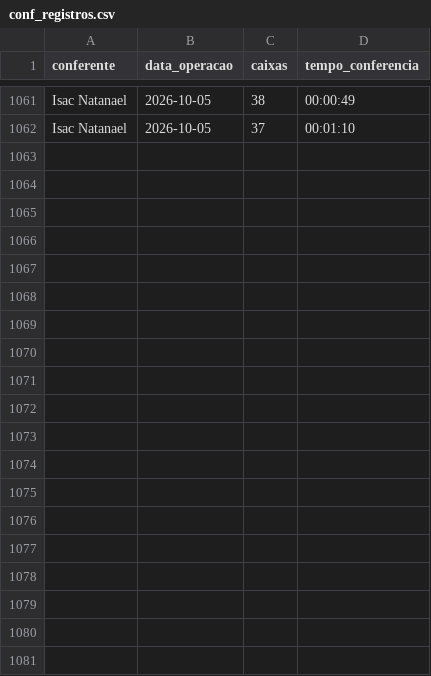
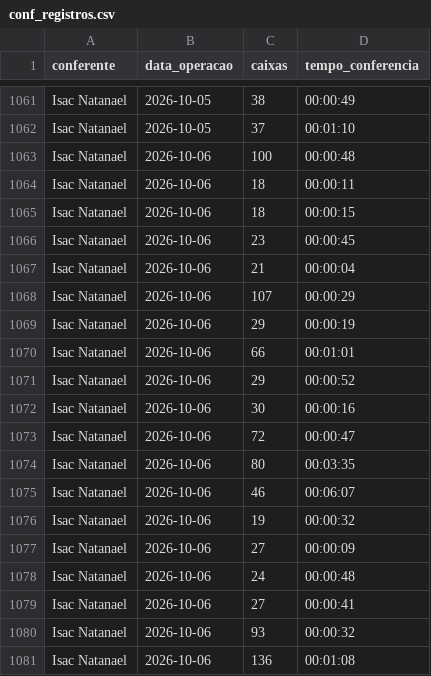
Before and after one commit to diogojfr/report-lago-azul-streamlit, a CSV file: data/conf_registros.csv, drawn as a sheet; only a part is shown, gaps mark what is left out; the diff covers the shown part only; the diff names each change by its address in the sheet, - before the commit and + after, or states it on an @@ line.

```diff
--- a/data/conf_registros.csv
+++ b/data/conf_registros.csv
+row 1063: Isac Natanael | 2026-10-06 | 100 | 00:00:48
+row 1064: Isac Natanael | 2026-10-06 | 18 | 00:00:11
+row 1065: Isac Natanael | 2026-10-06 | 18 | 00:00:15
+row 1066: Isac Natanael | 2026-10-06 | 23 | 00:00:45
+row 1067: Isac Natanael | 2026-10-06 | 21 | 00:00:04
+row 1068: Isac Natanael | 2026-10-06 | 107 | 00:00:29
+row 1069: Isac Natanael | 2026-10-06 | 29 | 00:00:19
+row 1070: Isac Natanael | 2026-10-06 | 66 | 00:01:01
+row 1071: Isac Natanael | 2026-10-06 | 29 | 00:00:52
+row 1072: Isac Natanael | 2026-10-06 | 30 | 00:00:16
+row 1073: Isac Natanael | 2026-10-06 | 72 | 00:00:47
+row 1074: Isac Natanael | 2026-10-06 | 80 | 00:03:35
+row 1075: Isac Natanael | 2026-10-06 | 46 | 00:06:07
+row 1076: Isac Natanael | 2026-10-06 | 19 | 00:00:32
+row 1077: Isac Natanael | 2026-10-06 | 27 | 00:00:09
+row 1078: Isac Natanael | 2026-10-06 | 24 | 00:00:48
+row 1079: Isac Natanael | 2026-10-06 | 27 | 00:00:41
+row 1080: Isac Natanael | 2026-10-06 | 93 | 00:00:32
+row 1081: Isac Natanael | 2026-10-06 | 136 | 00:01:08
```
Also changed, not shown: 18 added rows elsewhere in this file, data/montagem_transporte.csv, data/tab_errors.csv, 9 other files.
